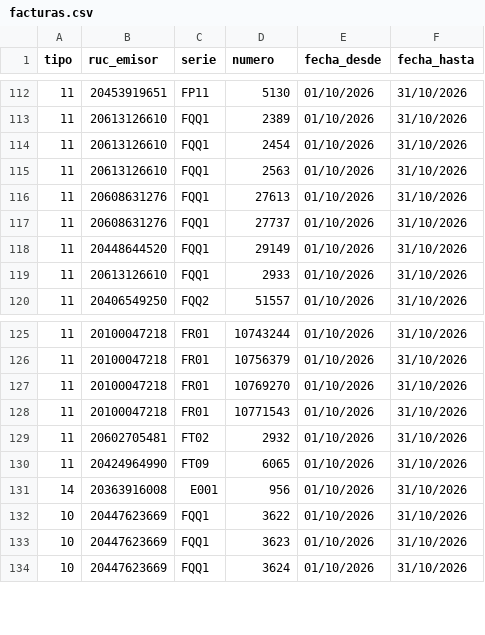
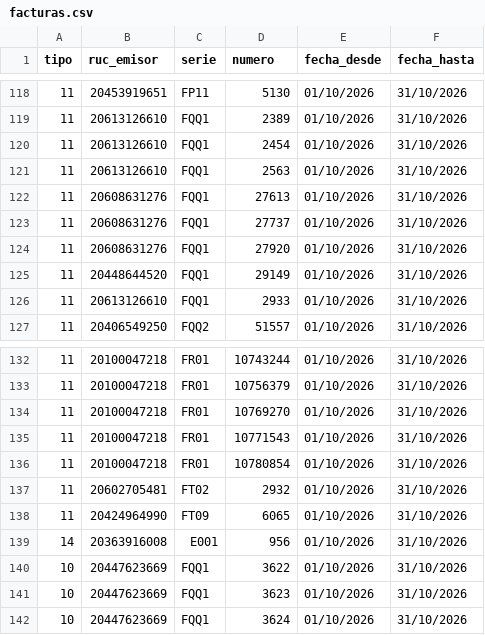
Before and after one commit to Aquivan/Claude, a CSV file: sire/20447623669/facturas.csv, drawn as a sheet; only a part is shown, gaps mark what is left out; the diff covers the shown part only.

```diff
--- a/sire/20447623669/facturas.csv
+++ b/sire/20447623669/facturas.csv
@@ -117,2 +123,3 @@ tipo,ruc_emisor,serie,numero,fecha_desde,fecha_hasta
 11,20608631276,FQQ1,27737,01/10/2026,31/10/2026
+11,20608631276,FQQ1,27920,01/10/2026,31/10/2026
 11,20448644520,FQQ1,29149,01/10/2026,31/10/2026
@@ -128,2 +135,3 @@ tipo,ruc_emisor,serie,numero,fecha_desde,fecha_hasta
 11,20100047218,FR01,10771543,01/10/2026,31/10/2026
+11,20100047218,FR01,10780854,01/10/2026,31/10/2026
 11,20602705481,FT02,2932,01/10/2026,31/10/2026
```
Also changed, not shown: 6 added rows elsewhere in this file, sire/20447623669/historico/202610/compras_propuesta.csv, sire/20447623669/historico/202610/reporte_parseado.csv, 22 other files.
